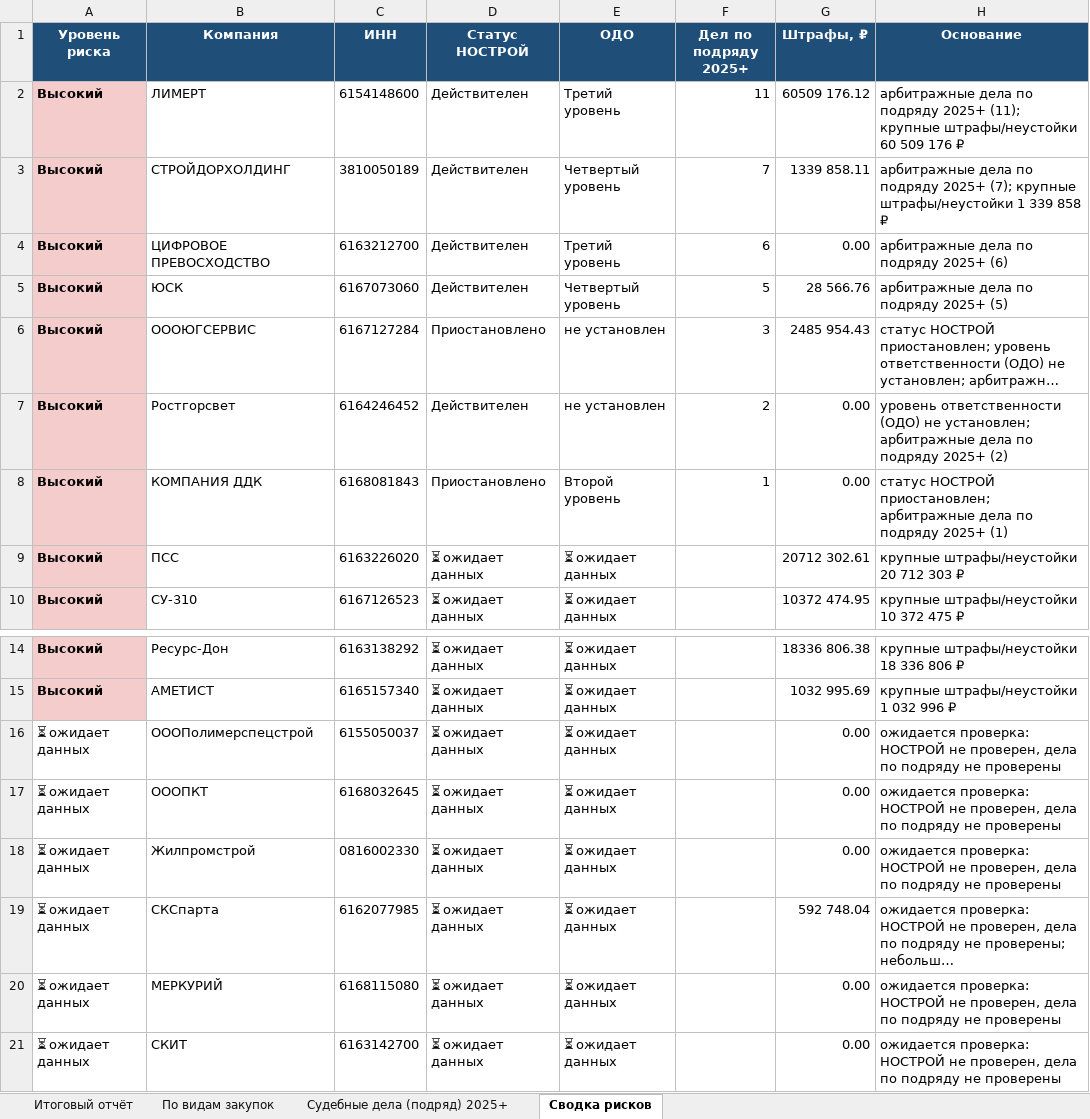
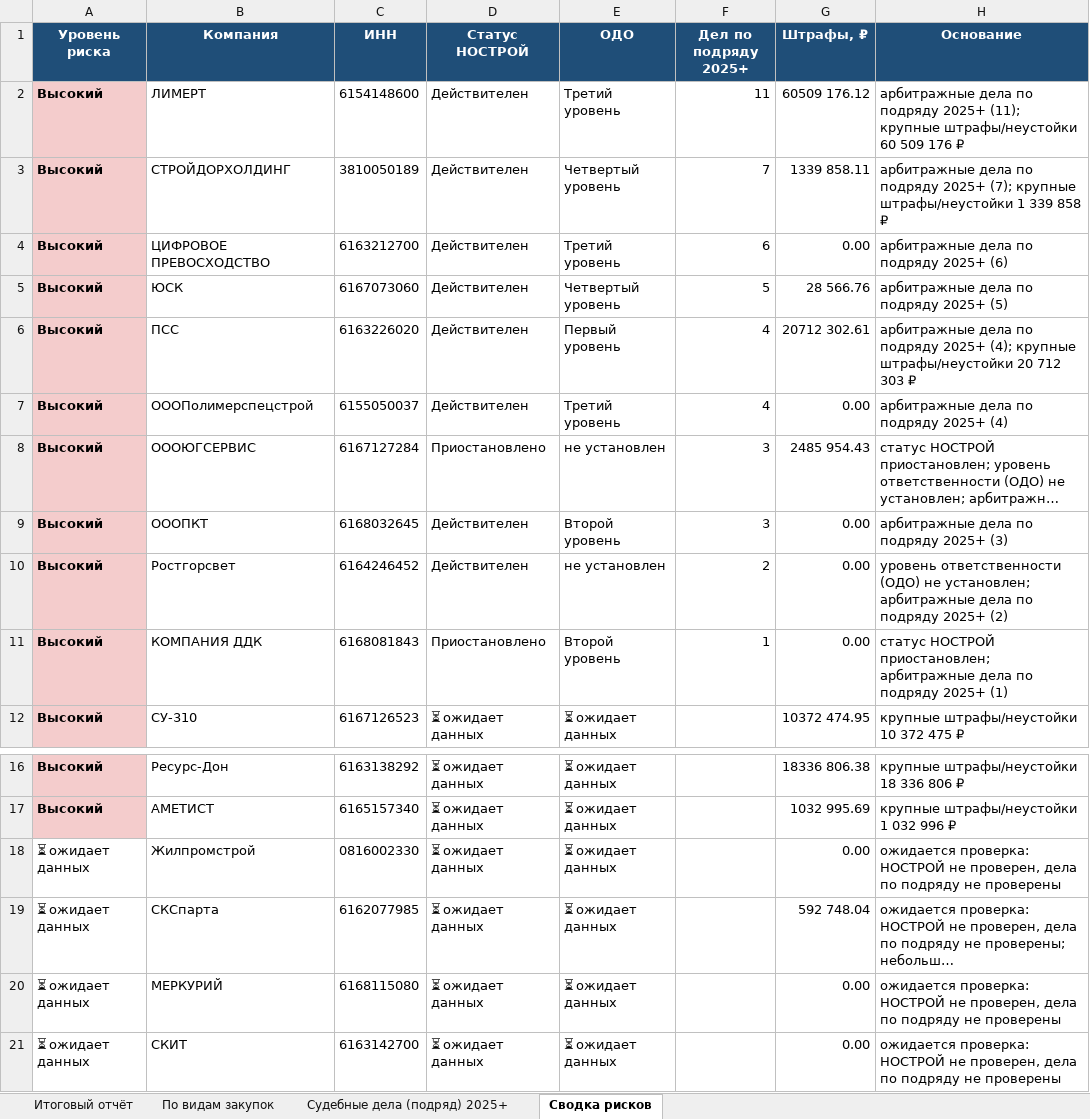
Before and after one commit to Confucius-hub/spbu_db_hw, an Excel workbook: audit/audit_report_corrected.xlsx, sheet Сводка рисков, drawn as a sheet; only a part is shown, gaps mark what is left out; long unchanged cells end in …; values as stored, in another font and other column widths than the file's, no borders; removed rows and columns are numbered as before the commit, all else as after; the diff names each change by its address in the sheet, - before the commit and + after, or states it on an @@ line.

```diff
--- a/audit/audit_report_corrected.xlsx (sheet Сводка рисков)
+++ b/audit/audit_report_corrected.xlsx (sheet Сводка рисков)
+row 6: Высокий | ПСС | 6163226020 | Действителен | Первый уровень | 4 | 20712 302.61 | арбитражные дела по подряду 2025+ (4); крупные штрафы/неустойки 20 712 303 ₽
+row 7: Высокий | ОООПолимерспецстрой | 6155050037 | Действителен | Третий уровень | 4 | 0.00 | арбитражные дела по подряду 2025+ (4)
+row 9: Высокий | ОООПКТ | 6168032645 | Действителен | Второй уровень | 3 | 0.00 | арбитражные дела по подряду 2025+ (3)
-row 9: Высокий | ПСС | 6163226020 | ⏳ ожидает данных | ⏳ ожидает данных |  | 20712 302.61 | крупные штрафы/неустойки 20 712 303 ₽
-row 16: ⏳ ожидает данных | ОООПолимерспецстрой | 6155050037 | ⏳ ожидает данных | ⏳ ожидает данных |  | 0.00 | ожидается проверка: НОСТРОЙ не проверен, дела по подряду не проверены
-row 17: ⏳ ожидает данных | ОООПКТ | 6168032645 | ⏳ ожидает данных | ⏳ ожидает данных |  | 0.00 | ожидается проверка: НОСТРОЙ не проверен, дела по подряду не проверены
```
Also changed, not shown: sheet Судебные дела (подряд) 2025+, sheet Итоговый отчёт, 2 other files.
